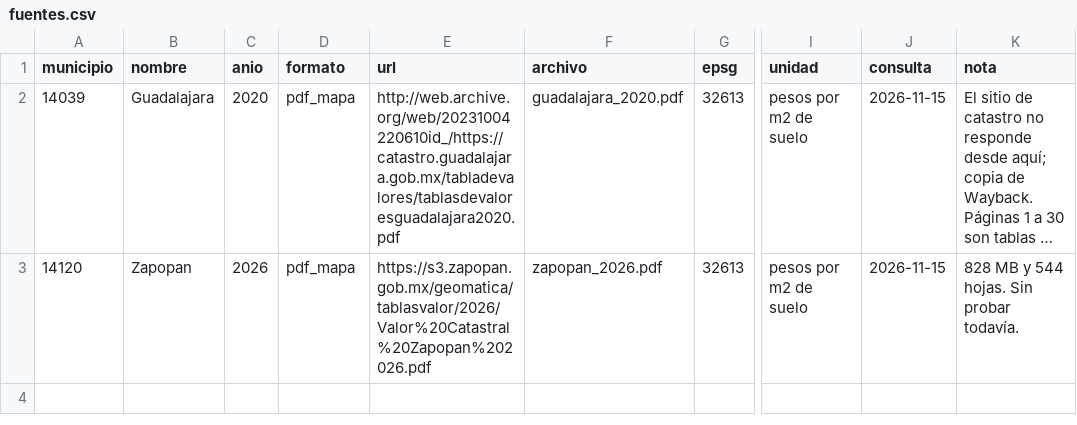
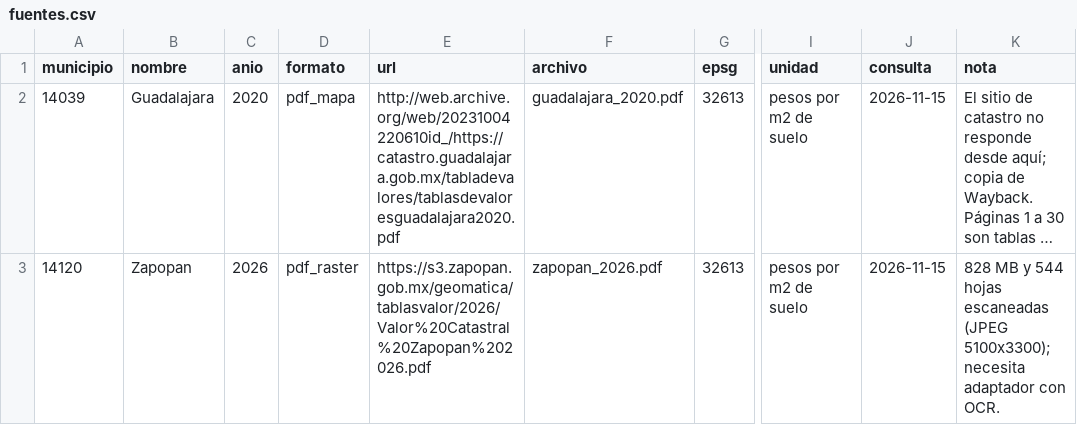
Before and after one commit to RemiH06/mapoDoufu, a CSV file: scripts/catastro/fuentes.csv, drawn as a sheet; only a part is shown, gaps mark what is left out; long unchanged cells end in …; the diff names each change by its address in the sheet, - before the commit and + after, or states it on an @@ line.

```diff
--- a/scripts/catastro/fuentes.csv
+++ b/scripts/catastro/fuentes.csv
-D3 (formato): pdf_mapa
+D3 (formato): pdf_raster
-K3 (nota): …y 544 hojas. Sin probar todavía.
+K3 (nota): …y 544 hojas escaneadas (JPEG 5100x3300); necesita adaptador con OCR.
```
Also changed, not shown: 2 other files.
